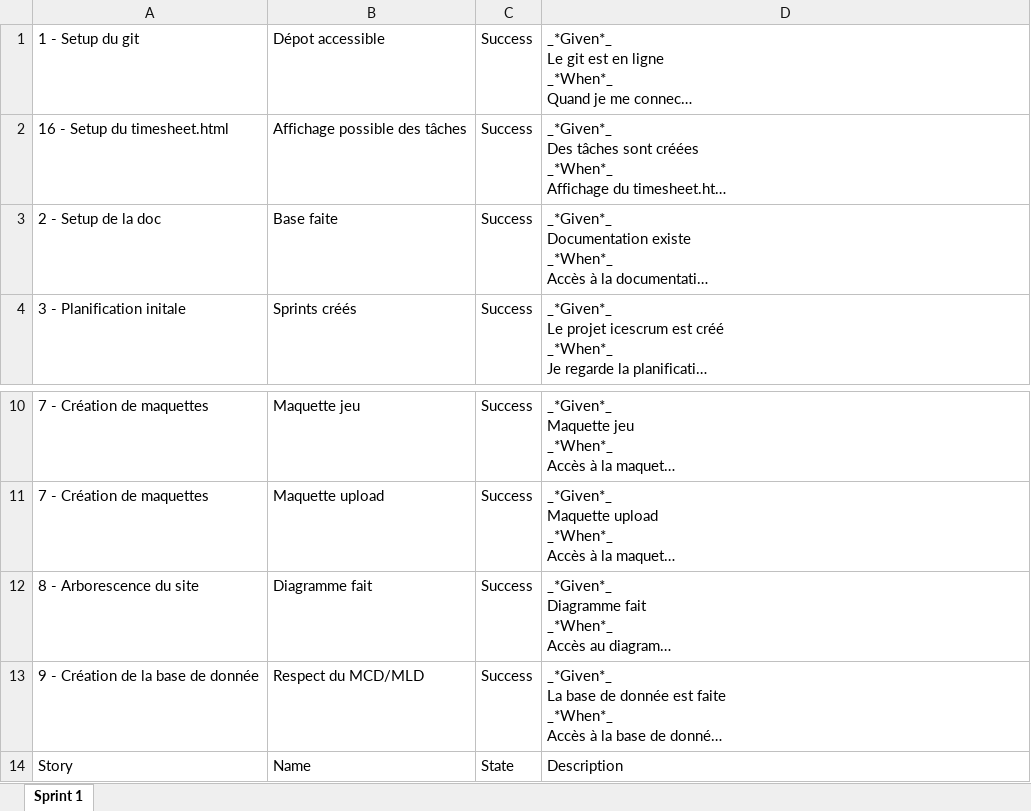
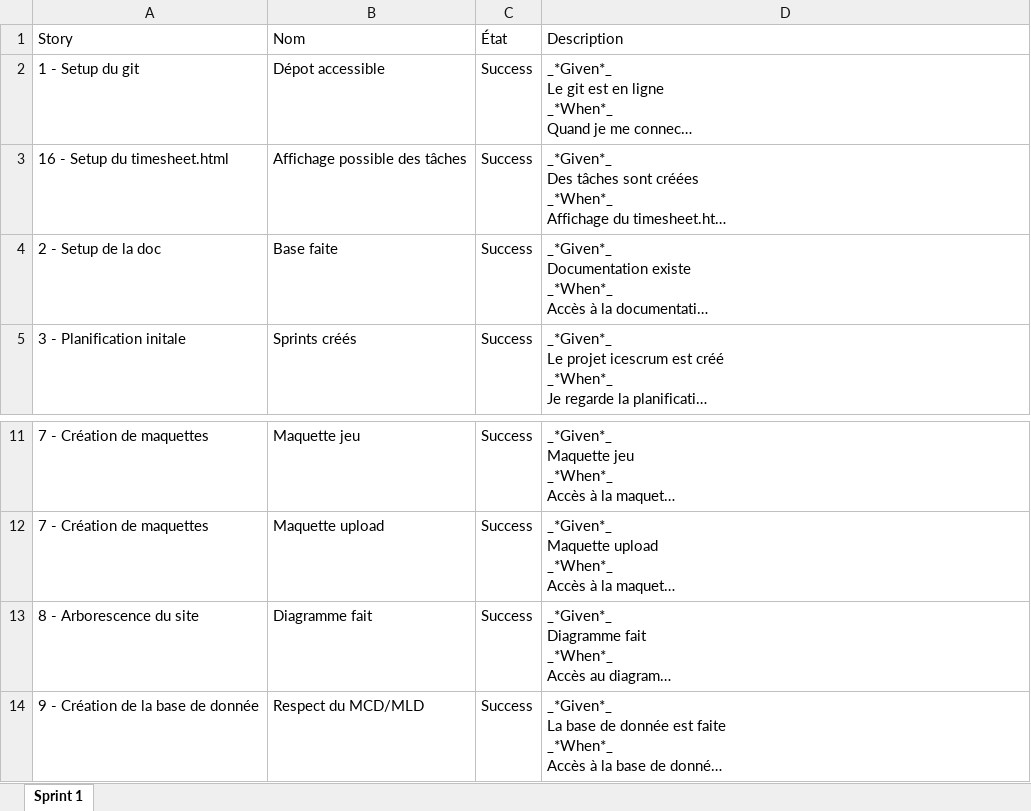
Before and after one commit to Jerome-JJT/SuperBlinder, an Excel workbook: Documents/Tests d'acceptation - Sprint 1.xlsx, sheet Sprint 1, drawn as a sheet; only a part is shown, gaps mark what is left out; long unchanged cells end in …; values as stored, in another font and other column widths than the file's, no borders; table styles not drawn; removed rows and columns are numbered as before the commit, all else as after; the diff names each change by its address in the sheet, - before the commit and + after, or states it on an @@ line.

Commit message:
Updated acceptations tests document

```diff
--- a/Documents/Tests d'acceptation - Sprint 1.xlsx (sheet Sprint 1)
+++ b/Documents/Tests d'acceptation - Sprint 1.xlsx (sheet Sprint 1)
+row 1: Story | Nom | État | Description
-row 14: Story | Name | State | Description
```
